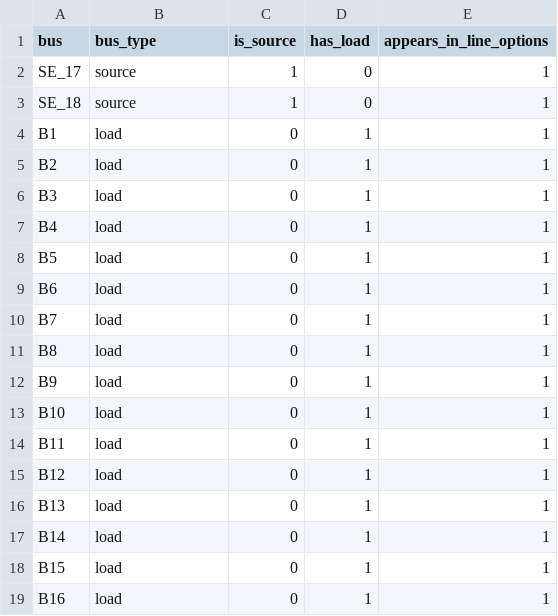
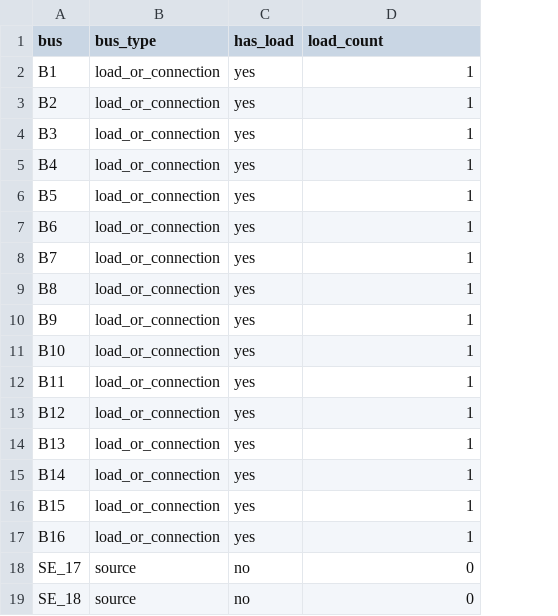
Before and after one commit to GustavoMoralesEspinoza/DNP_Base, a CSV file: DEP_AG_SIMPLE/Initialdata/18 bus/bus_catalog.csv, drawn as a sheet; removed rows and columns are numbered as before the commit, all else as after; the diff names each change by its address in the sheet, - before the commit and + after, or states it on an @@ line.

```diff
--- a/DEP_AG_SIMPLE/Initialdata/18 bus/bus_catalog.csv
+++ b/DEP_AG_SIMPLE/Initialdata/18 bus/bus_catalog.csv
-column C (is_source), rows 4-19: all 0
-D1: appears_in_line_options
+D1: load_count
-row 2: SE_17 | source | 1 | 0 | 1
-row 3: SE_18 | source | 1 | 0 | 1
-B2:B17 (bus_type): load
+B2:B17 (bus_type): load_or_connection
-C2:C17 (has_load): 1
+C2:C17 (has_load): yes
+row 18: SE_17 | source | no | 0
+row 19: SE_18 | source | no | 0
```
Also changed, not shown: DEP_AG_SIMPLE/Initialdata/18 bus/line_options_long_normalized.csv, DEP_AG_SIMPLE/Initialdata/18 bus/line_valid_options.csv, 13 other files.
